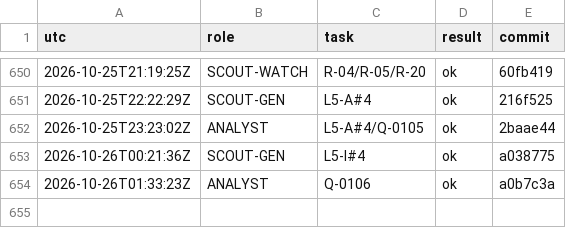
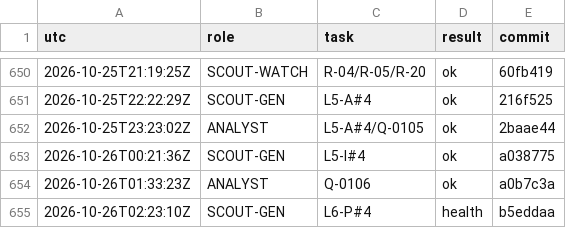
Before and after one commit to YinchenChang/aim, a TSV file: query/RUNLOG.tsv, drawn as a sheet; only a part is shown, gaps mark what is left out.

```diff
--- a/query/RUNLOG.tsv
+++ b/query/RUNLOG.tsv
@@ -654 +654,2 @@ utc	role	task	result	commit
 2026-10-26T01:33:23Z	ANALYST	Q-0106	ok	a0b7c3a
+2026-10-26T02:23:10Z	SCOUT-GEN	L6-P#4	health	b5eddaa
```
Also changed, not shown: 8 other files.
